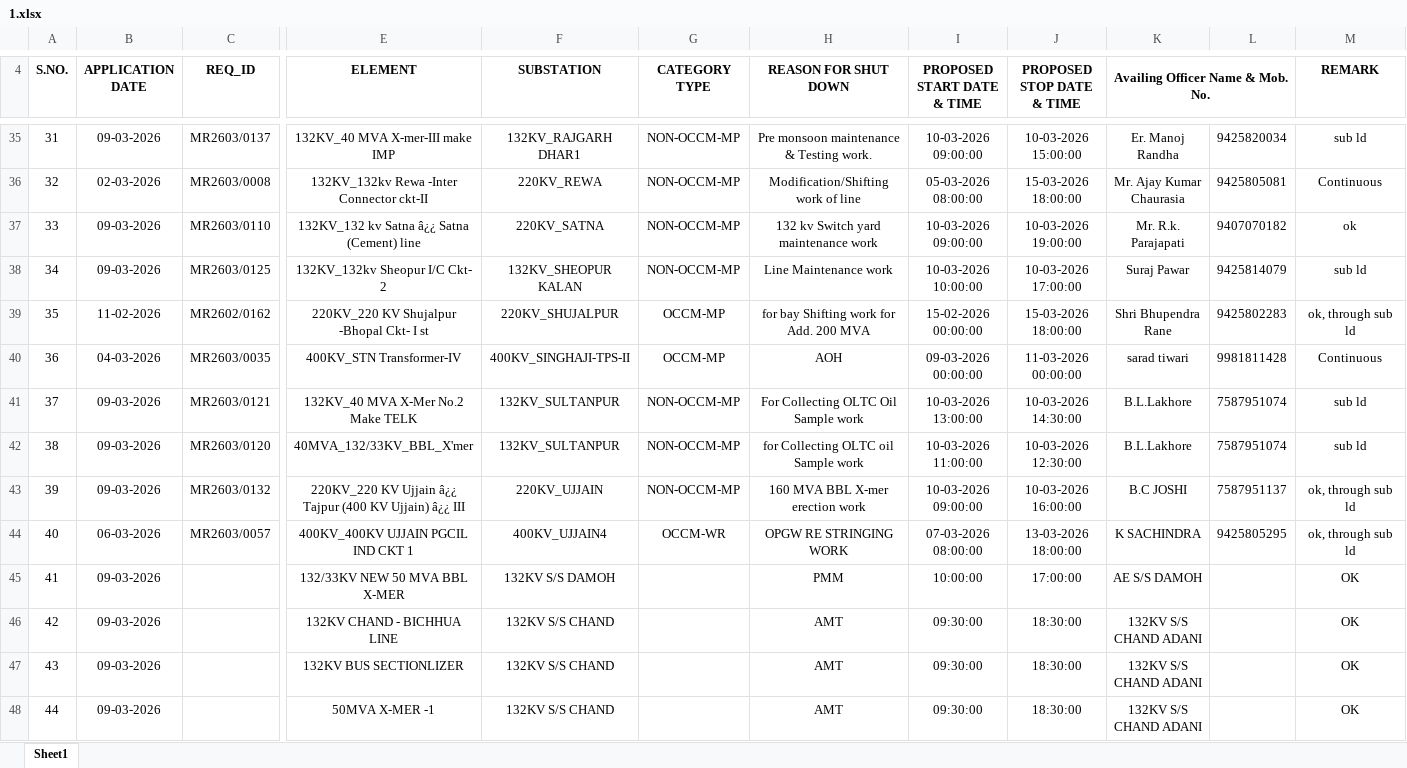
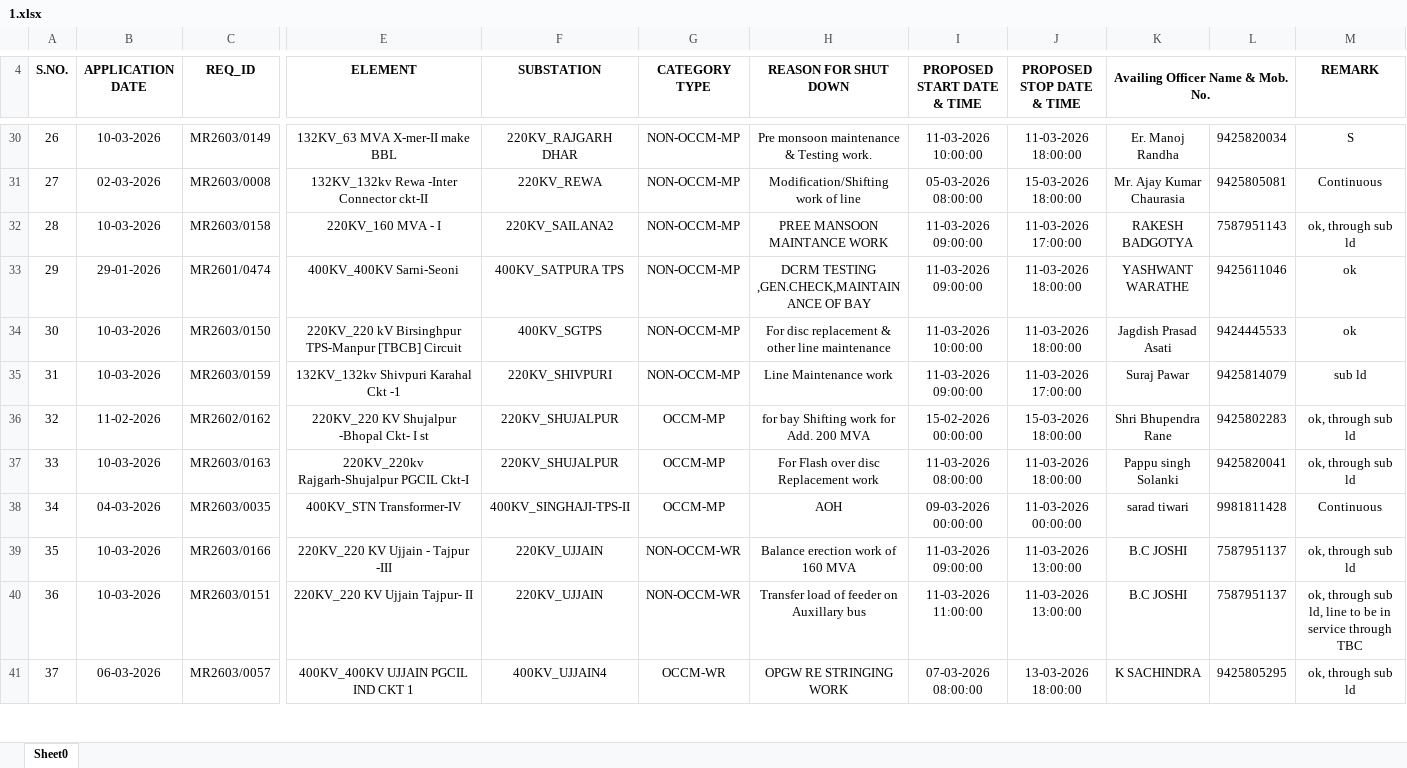
Before and after one commit to SLDCMP/shutdown, an Excel workbook: 1.xlsx, sheet Sheet0, drawn as a sheet; only a part is shown, gaps mark what is left out; values as stored, in another font and other column widths than the file's, no borders; charts and pictures not drawn; removed rows and columns are numbered as before the commit, all else as after; rows hold the shown columns only; the diff covers the shown part only; the diff names each change by its address in the sheet, - before the commit and + after, or states it on an @@ line.

```diff
--- a/1.xlsx (sheet Sheet0)
+++ b/1.xlsx (sheet Sheet0)
-sheet tab: Sheet1
+sheet tab: Sheet0
@@ column A (S.NO.) renumbered between rows 6 and 41 @@
-B30 (APPLICATION DATE): 09-03-2026
+B30 (APPLICATION DATE): 10-03-2026
-C30 (REQ_ID): MR2603/0137
+C30 (REQ_ID): MR2603/0149
-E30 (ELEMENT): 132KV_40 MVA X-mer-III make IMP
+E30 (ELEMENT): 132KV_63 MVA X-mer-II make BBL
-F30 (SUBSTATION): 132KV_RAJGARH DHAR1
+F30 (SUBSTATION): 220KV_RAJGARH DHAR
-I30 (PROPOSED START DATE & TIME): 10-03-2026 09:00:00
+I30 (PROPOSED START DATE & TIME): 11-03-2026 10:00:00
-J30 (PROPOSED STOP DATE & TIME): 10-03-2026 15:00:00
+J30 (PROPOSED STOP DATE & TIME): 11-03-2026 18:00:00
-M30 (REMARK): sub ld
+M30 (REMARK): S
-row 37: 33 | 09-03-2026 | MR2603/0110 | 132KV_132 kv Satna â¿¿ Satna (Cement) line | 220KV_SATNA | NON-OCCM-MP | 132 kv Switch yard maintenance work | 10-03-2026 09:00:00 | 10-03-2026 19:00:00 | Mr. R.k. Parajapati | 9407070182 | ok
+row 32: 28 | 10-03-2026 | MR2603/0158 | 220KV_160 MVA - I | 220KV_SAILANA2 | NON-OCCM-MP | PREE MANSOON MAINTANCE WORK | 11-03-2026 09:00:00 | 11-03-2026 17:00:00 | RAKESH BADGOTYA | 7587951143 | ok, through sub ld
+row 33: 29 | 29-01-2026 | MR2601/0474 | 400KV_400KV Sarni-Seoni | 400KV_SATPURA TPS | NON-OCCM-MP | DCRM TESTING ,GEN.CHECK,MAINTAINANCE OF BAY | 11-03-2026 09:00:00 | 11-03-2026 18:00:00 | YASHWANT WARATHE | 9425611046 | ok
+row 34: 30 | 10-03-2026 | MR2603/0150 | 220KV_220 kV Birsinghpur TPS-Manpur [TBCB] Circuit | 400KV_SGTPS | NON-OCCM-MP | For disc replacement & other line maintenance | 11-03-2026 10:00:00 | 11-03-2026 18:00:00 | Jagdish Prasad Asati | 9424445533 | ok
-B35 (APPLICATION DATE): 09-03-2026
+B35 (APPLICATION DATE): 10-03-2026
-C35 (REQ_ID): MR2603/0125
+C35 (REQ_ID): MR2603/0159
-E35 (ELEMENT): 132KV_132kv Sheopur I/C Ckt- 2
+E35 (ELEMENT): 132KV_132kv Shivpuri Karahal Ckt -1
-F35 (SUBSTATION): 132KV_SHEOPUR KALAN
+F35 (SUBSTATION): 220KV_SHIVPURI
-I35 (PROPOSED START DATE & TIME): 10-03-2026 10:00:00
+I35 (PROPOSED START DATE & TIME): 11-03-2026 09:00:00
-J35 (PROPOSED STOP DATE & TIME): 10-03-2026 17:00:00
+J35 (PROPOSED STOP DATE & TIME): 11-03-2026 17:00:00
+row 37: 33 | 10-03-2026 | MR2603/0163 | 220KV_220kv Rajgarh-Shujalpur PGCIL Ckt-I | 220KV_SHUJALPUR | OCCM-MP | For Flash over disc Replacement work | 11-03-2026 08:00:00 | 11-03-2026 18:00:00 | Pappu singh Solanki | 9425820041 | ok, through sub ld
-row 41: 37 | 09-03-2026 | MR2603/0121 | 132KV_40 MVA X-Mer No.2 Make TELK | 132KV_SULTANPUR | NON-OCCM-MP | For Collecting OLTC Oil Sample work | 10-03-2026 13:00:00 | 10-03-2026 14:30:00 | B.L.Lakhore | 7587951074 | sub ld
-row 42: 38 | 09-03-2026 | MR2603/0120 | 40MVA_132/33KV_BBL_X'mer | 132KV_SULTANPUR | NON-OCCM-MP | for Collecting OLTC oil Sample work | 10-03-2026 11:00:00 | 10-03-2026 12:30:00 | B.L.Lakhore | 7587951074 | sub ld
-B39 (APPLICATION DATE): 09-03-2026
+B39 (APPLICATION DATE): 10-03-2026
-C39 (REQ_ID): MR2603/0132
+C39 (REQ_ID): MR2603/0166
-E39 (ELEMENT): 220KV_220 KV Ujjain â¿¿ Tajpur (400 KV Ujjain) â¿¿ III
+E39 (ELEMENT): 220KV_220 KV Ujjain - Tajpur -III
-G39 (CATEGORY TYPE): NON-OCCM-MP
+G39 (CATEGORY TYPE): NON-OCCM-WR
-H39 (REASON FOR SHUT DOWN): 160 MVA BBL X-mer erection work
+H39 (REASON FOR SHUT DOWN): Balance erection work of 160 MVA
-I39 (PROPOSED START DATE & TIME): 10-03-2026 09:00:00
+I39 (PROPOSED START DATE & TIME): 11-03-2026 09:00:00
-J39 (PROPOSED STOP DATE & TIME): 10-03-2026 16:00:00
+J39 (PROPOSED STOP DATE & TIME): 11-03-2026 13:00:00
+row 40: 36 | 10-03-2026 | MR2603/0151 | 220KV_220 KV Ujjain Tajpur- II | 220KV_UJJAIN | NON-OCCM-WR | Transfer load of feeder on Auxillary bus | 11-03-2026 11:00:00 | 11-03-2026 13:00:00 | B.C JOSHI | 7587951137 | ok, through sub ld, line to be in service through TBC
-row 45: 41 | 09-03-2026 |  | 132/33KV NEW 50 MVA BBL X-MER | 132KV S/S DAMOH |  | PMM | 10:00:00 | 17:00:00 | AE S/S DAMOH |  | OK
-row 46: 42 | 09-03-2026 |  | 132KV CHAND - BICHHUA LINE | 132KV S/S CHAND |  | AMT | 09:30:00 | 18:30:00 | 132KV S/S CHAND ADANI |  | OK
-row 47: 43 | 09-03-2026 |  | 132KV BUS SECTIONLIZER | 132KV S/S CHAND |  | AMT | 09:30:00 | 18:30:00 | 132KV S/S CHAND ADANI |  | OK
-row 48: 44 | 09-03-2026 |  | 50MVA X-MER -1 | 132KV S/S CHAND |  | AMT | 09:30:00 | 18:30:00 | 132KV S/S CHAND ADANI |  | OK
```
Also changed, not shown: 23 added rows, 23 removed rows and 42 edited cells elsewhere in this sheet, charts or pictures.
